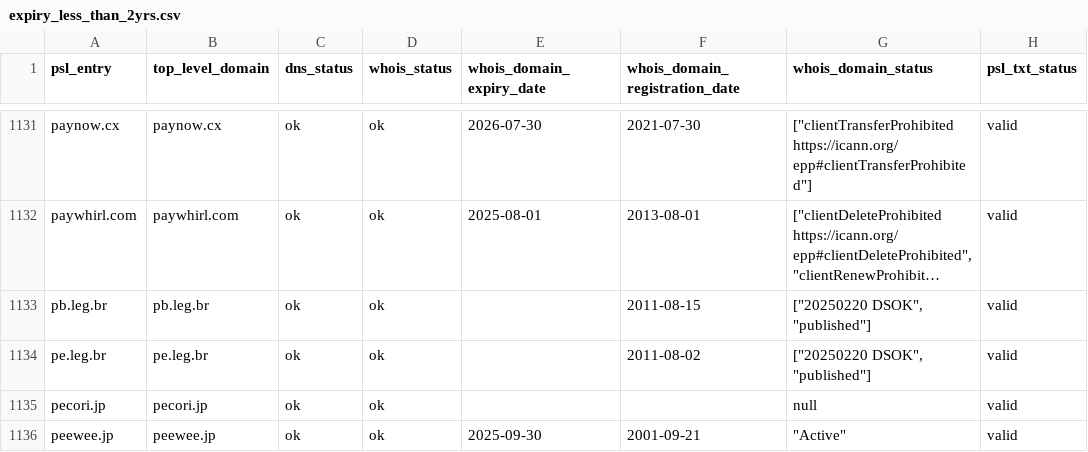
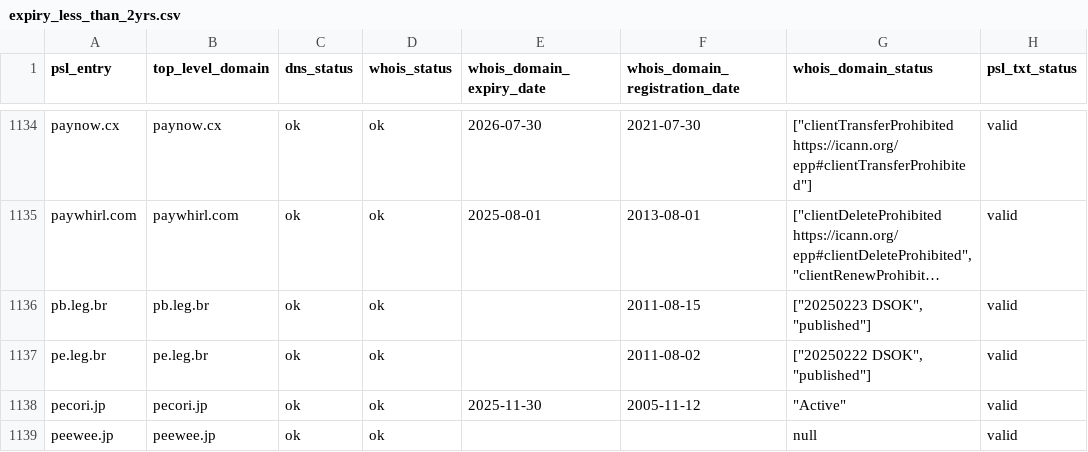
Before and after one commit to groundcat/PSL-private-domains-checker, a CSV file: data/expiry_less_than_2yrs.csv, drawn as a sheet; only a part is shown, gaps mark what is left out; long unchanged cells end in …; addresses are those after the commit; the diff covers the shown part only; the diff names each change by its address in the sheet, - before the commit and + after, or states it on an @@ line.

```diff
--- a/data/expiry_less_than_2yrs.csv
+++ b/data/expiry_less_than_2yrs.csv
-G1136 (whois_domain_status): ["20250220 DSOK", "published"]
+G1136 (whois_domain_status): ["20250223 DSOK", "published"]
-G1137 (whois_domain_status): ["20250220 DSOK", "published"]
+G1137 (whois_domain_status): ["20250222 DSOK", "published"]
-E1138 (whois_domain_expiry_date): (empty)
+E1138 (whois_domain_expiry_date): 2025-11-30
-F1138 (whois_domain_registration_date): (empty)
+F1138 (whois_domain_registration_date): 2005-11-12
-G1138 (whois_domain_status): null
+G1138 (whois_domain_status): "Active"
-E1139 (whois_domain_expiry_date): 2025-09-30
+E1139 (whois_domain_expiry_date): (empty)
-F1139 (whois_domain_registration_date): 2001-09-21
+F1139 (whois_domain_registration_date): (empty)
-G1139 (whois_domain_status): "Active"
+G1139 (whois_domain_status): null
```
Also changed, not shown: 3 added rows and 97 edited cells elsewhere in this file, data/all.csv, data/expired.csv, 2 other files.
